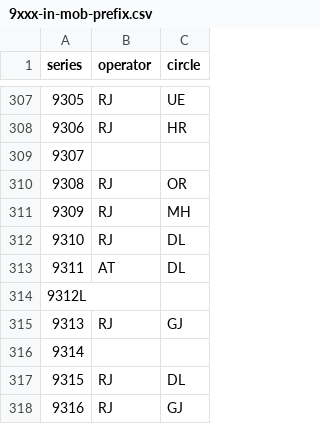
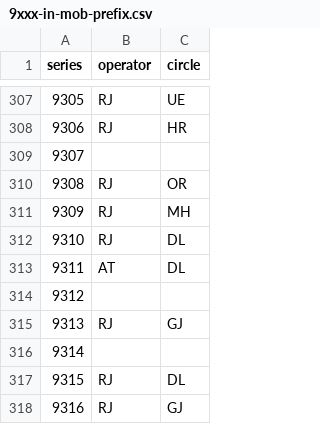
Before and after one commit to hstsethi/in-mob-prefix, a CSV file: data/9xxx-in-mob-prefix.csv, drawn as a sheet; only a part is shown, gaps mark what is left out.

Commit message:
Fix an error in 9xxx csv

```diff
--- a/data/9xxx-in-mob-prefix.csv
+++ b/data/9xxx-in-mob-prefix.csv
@@ -313,3 +313,3 @@ series,operator,circle
 9311,AT,DL
-9312L
+9312,,
 9313,RJ,GJ
```
